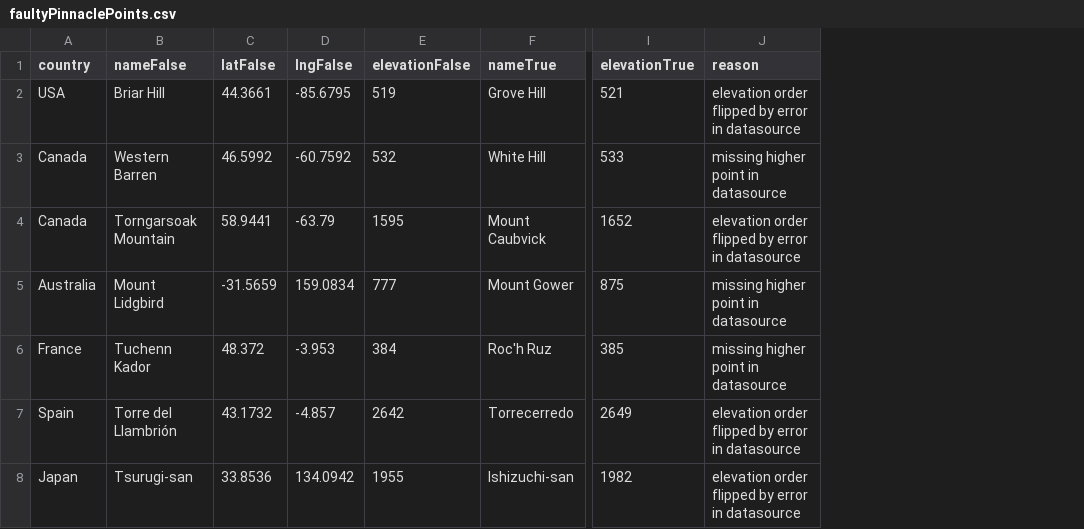
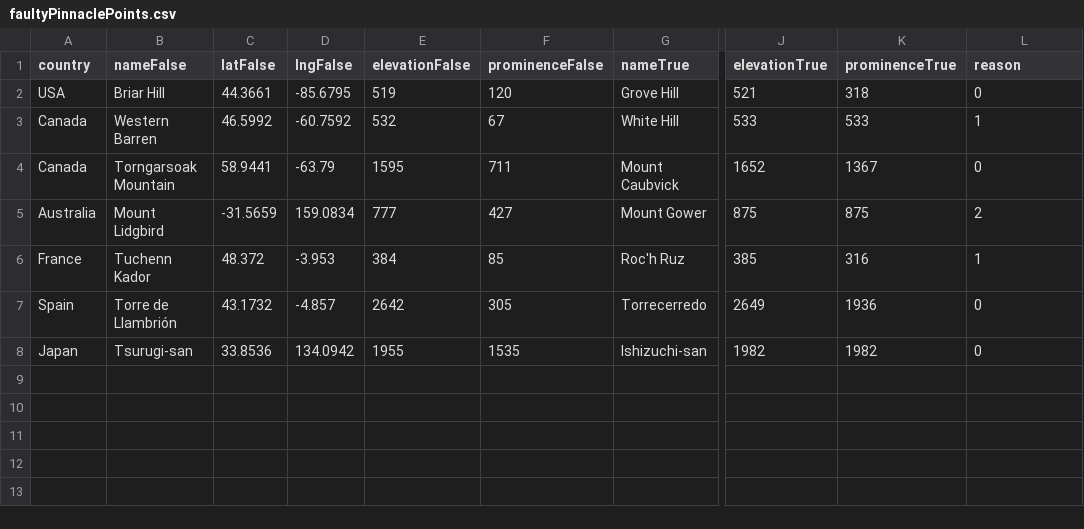
Before and after one commit to jgbreault/PinnaclePoints, a CSV file: misc/faultyPinnaclePoints.csv, drawn as a sheet; only a part is shown, gaps mark what is left out; addresses are those after the commit; the diff names each change by its address in the sheet, - before the commit and + after, or states it on an @@ line.

Commit message:
adding faulty pinnacle points to map

```diff
--- a/misc/faultyPinnaclePoints.csv
+++ b/misc/faultyPinnaclePoints.csv
+column F (prominenceFalse), rows 2-8: 120 | 67 | 711 | 427 | 85 | 305 | 1535
+column K (prominenceTrue), rows 2-8: 318 | 533 | 1367 | 875 | 316 | 1936 | 1982
-L2 (reason): elevation order flipped by error in datasource
+L2 (reason): 0
-L3 (reason): missing higher point in datasource
+L3 (reason): 1
-L4 (reason): elevation order flipped by error in datasource
+L4 (reason): 0
-L5 (reason): missing higher point in datasource
+L5 (reason): 2
-L6 (reason): missing higher point in datasource
+L6 (reason): 1
-B7 (nameFalse): Torre del Llambrión
+B7 (nameFalse): Torre de Llambrión
-L7:L8 (reason): elevation order flipped by error in datasource
+L7:L8 (reason): 0
```
Also changed, not shown: 2 other files.
